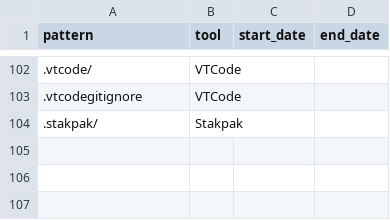
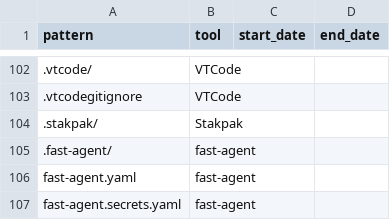
Before and after one commit to JMLF/agent-mining, a CSV file: patterns/files.csv, drawn as a sheet; only a part is shown, gaps mark what is left out; the diff names each change by its address in the sheet, - before the commit and + after, or states it on an @@ line.

Commit message:
add fast-agent agent

```diff
--- a/patterns/files.csv
+++ b/patterns/files.csv
+row 105: .fast-agent/ | fast-agent
+row 106: fast-agent.yaml | fast-agent
+row 107: fast-agent.secrets.yaml | fast-agent
```
Also changed, not shown: patterns/tools.csv, 2 other files.
